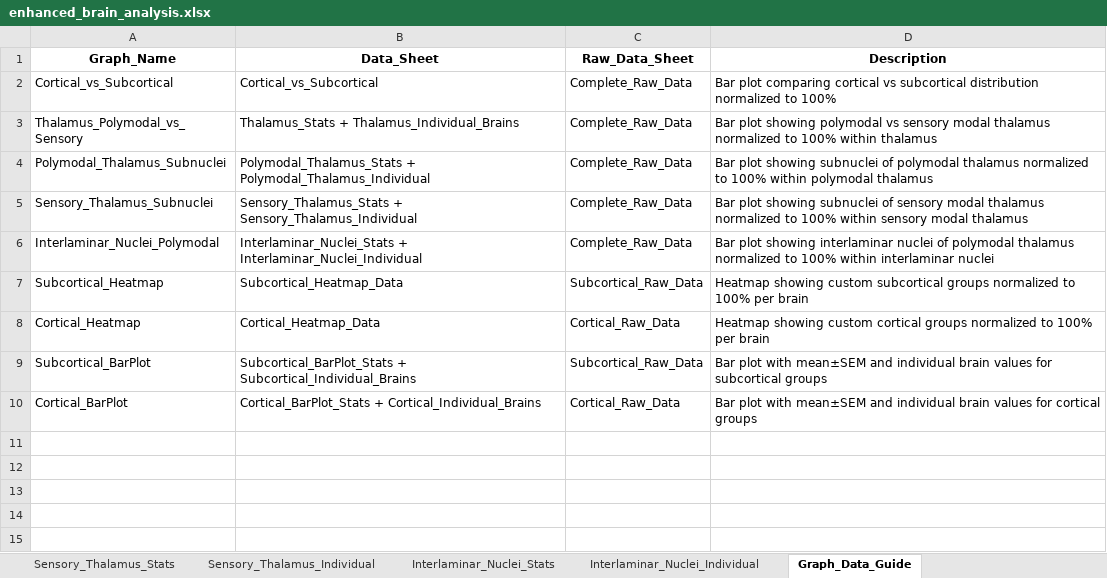
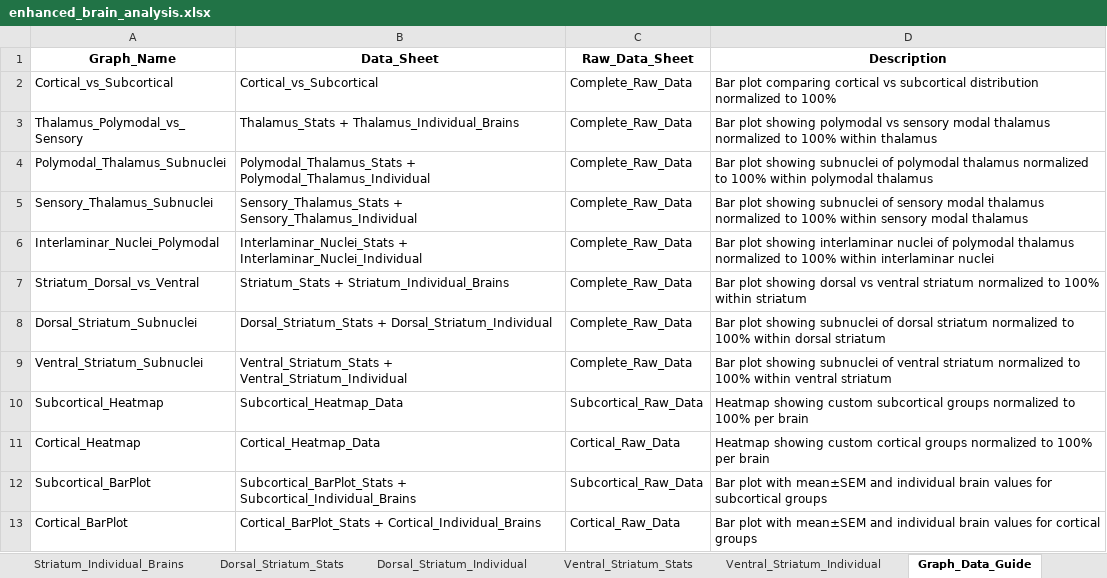
Before and after one commit to hkuwana/yana-data, an Excel workbook: results/excel/enhanced_brain_analysis.xlsx, sheet Graph_Data_Guide, drawn as a sheet; values as stored, in another font and other column widths than the file's, no borders; the diff names each change by its address in the sheet, - before the commit and + after, or states it on an @@ line.

```diff
--- a/results/excel/enhanced_brain_analysis.xlsx (sheet Graph_Data_Guide)
+++ b/results/excel/enhanced_brain_analysis.xlsx (sheet Graph_Data_Guide)
+sheet tab: Striatum_Individual_Brains
+sheet tab: Dorsal_Striatum_Stats
+sheet tab: Dorsal_Striatum_Individual
+sheet tab: Ventral_Striatum_Stats
+sheet tab: Ventral_Striatum_Individual
+row 7: Striatum_Dorsal_vs_Ventral | Striatum_Stats + Striatum_Individual_Brains | Complete_Raw_Data | Bar plot showing dorsal vs ventral striatum normalized to 100% within striatum
+row 8: Dorsal_Striatum_Subnuclei | Dorsal_Striatum_Stats + Dorsal_Striatum_Individual | Complete_Raw_Data | Bar plot showing subnuclei of dorsal striatum normalized to 100% within dorsal striatum
+row 9: Ventral_Striatum_Subnuclei | Ventral_Striatum_Stats + Ventral_Striatum_Individual | Complete_Raw_Data | Bar plot showing subnuclei of ventral striatum normalized to 100% within ventral striatum
```
Also changed, not shown: sheet Cortical_Raw_Data, sheet Subcortical_Raw_Data, sheet Complete_Raw_Data, sheet Raw_Data_Summary, other sheet tabs, 47 other files.
